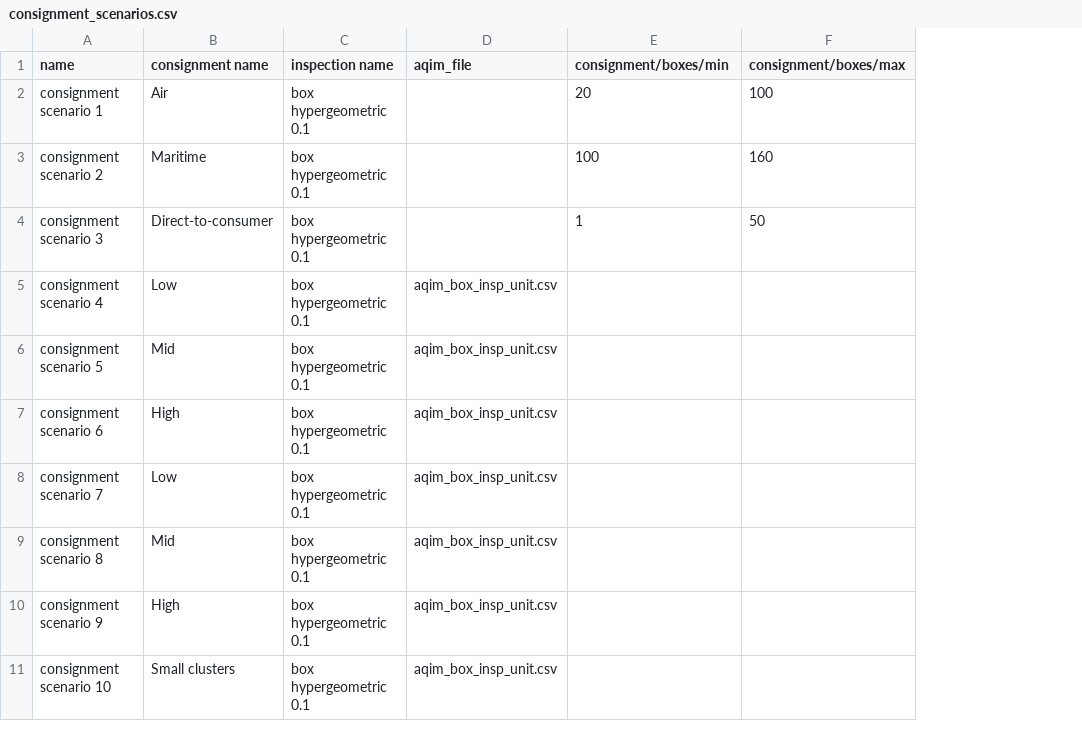
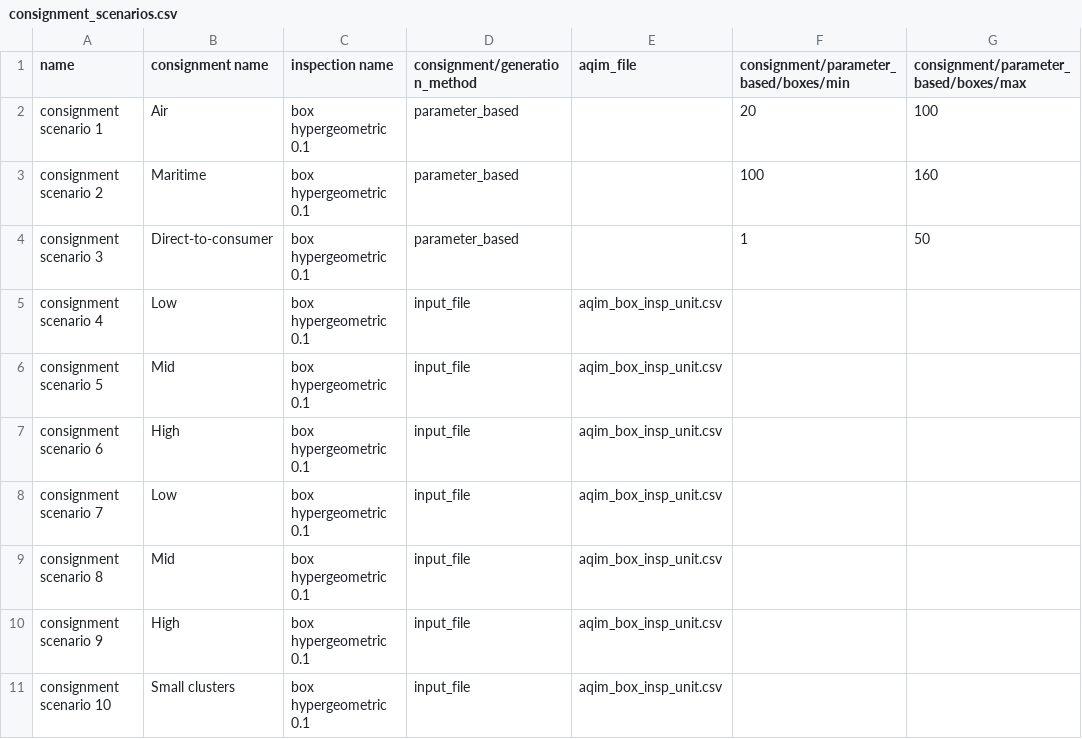
Before and after one commit to ncsu-landscape-dynamics/popsborder, a CSV file: examples/Montgomery_2021/data/consignment_scenarios.csv, drawn as a sheet; only a part is shown; addresses are those after the commit; the diff names each change by its address in the sheet, - before the commit and + after, or states it on an @@ line.

Commit message:
Update config for new parameters

```diff
--- a/examples/Montgomery_2021/data/consignment_scenarios.csv
+++ b/examples/Montgomery_2021/data/consignment_scenarios.csv
+column D (consignment/generation_method), rows 2-11: parameter_based | parameter_based | parameter_based | input_file | input_file | input_file | input_file | input_file | input_file | input_file
-F1: consignment/boxes/min
+F1: consignment/parameter_based/boxes/min
-G1: consignment/boxes/max
+G1: consignment/parameter_based/boxes/max
```
Also changed, not shown: examples/Montgomery_2021/data/contaminate_examples.csv, examples/notebooks/data/validation_scenarios.csv, 13 other files.
